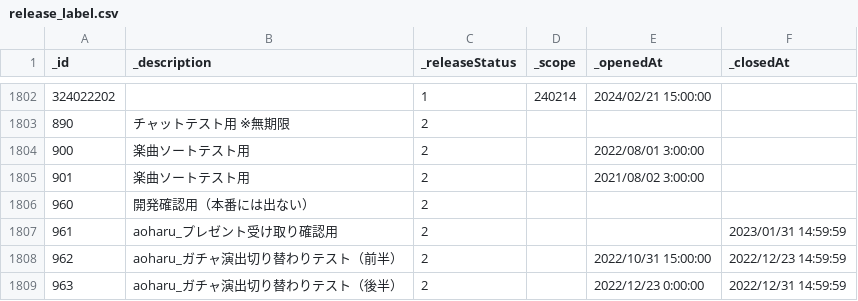
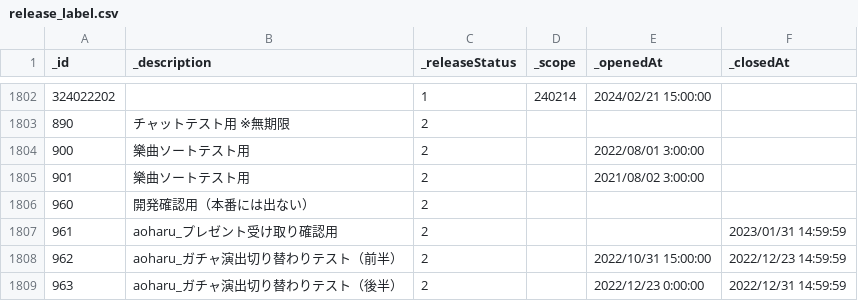
Before and after one commit to HNKServer/Rin-Android, a CSV file: ew/src/router/databases/csv-zh-cht/release_label.csv, drawn as a sheet; only a part is shown, gaps mark what is left out.

```diff
--- a/ew/src/router/databases/csv-zh-cht/release_label.csv
+++ b/ew/src/router/databases/csv-zh-cht/release_label.csv
@@ -1803,4 +1803,4 @@ _id,_description,_releaseStatus,_scope,_openedAt,_closedAt
 890,チャットテスト用　※無期限,2,,,
-900,楽曲ソートテスト用,2,,2022/08/01 3:00:00,
-901,楽曲ソートテスト用,2,,2021/08/02 3:00:00,
+900,樂曲ソートテスト用,2,,2022/08/01 3:00:00,
+901,樂曲ソートテスト用,2,,2021/08/02 3:00:00,
 960,開発確認用（本番には出ない）,2,,,
```
Also changed, not shown: ew/src/router/databases/csv-zh-cht/notice_general.csv, 51 other files.
